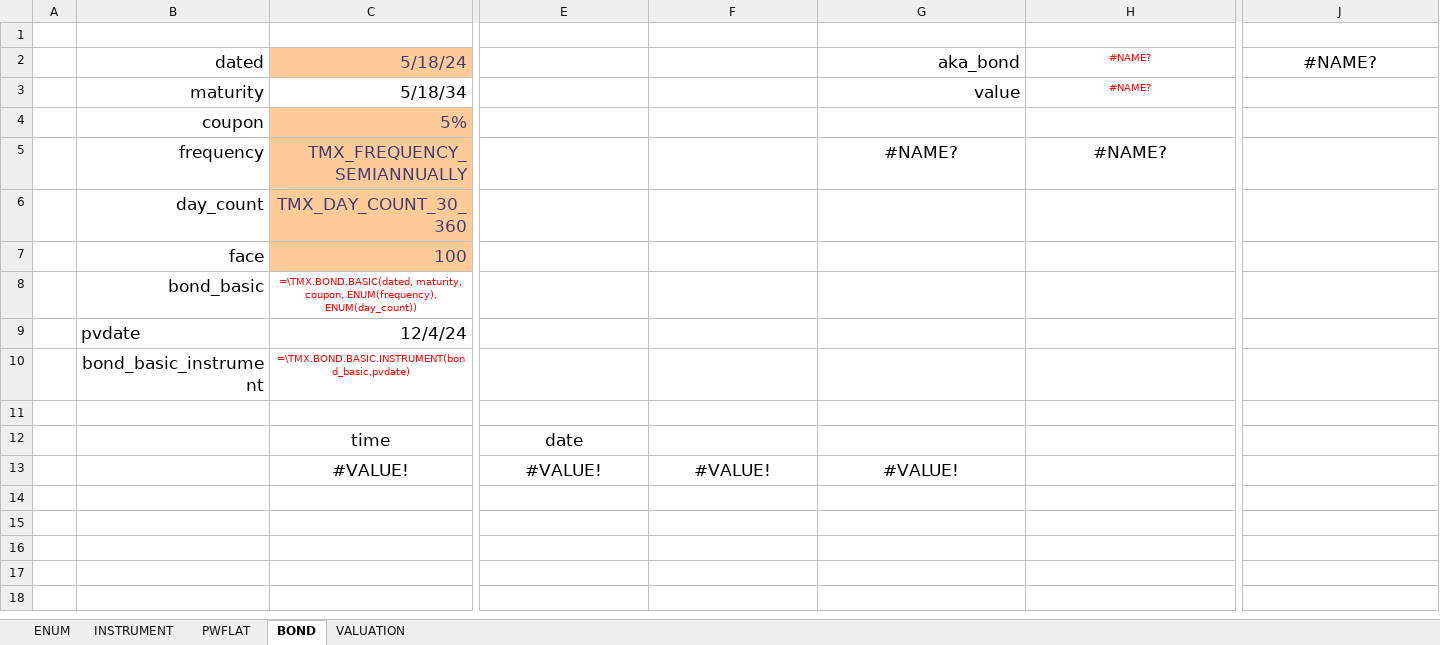
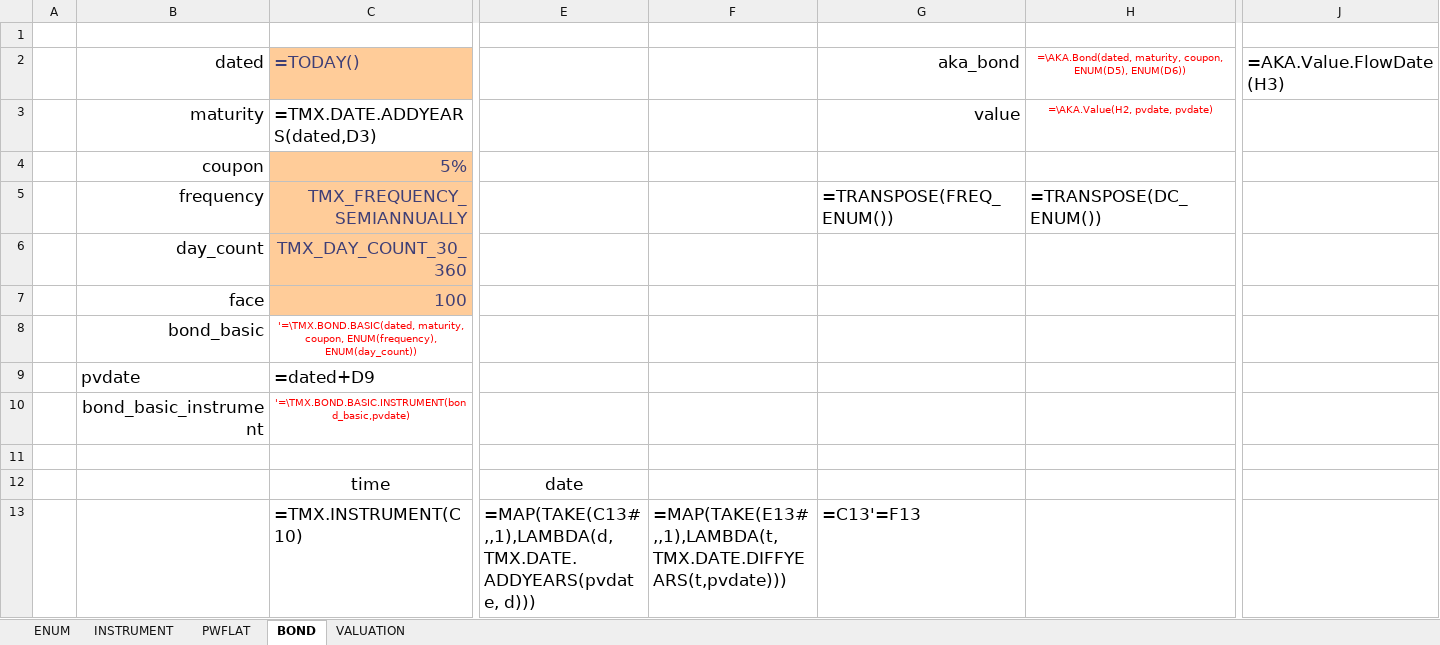
Before and after one commit to tmcrossx/bondxll, an Excel workbook: bondxll.xlsx, sheet BOND, drawn as a sheet; only a part is shown, gaps mark what is left out; values as stored, in another font and other column widths than the file's, no borders; removed rows and columns are numbered as before the commit, all else as after; rows hold the shown columns only; the diff names each change by its address in the sheet, - before the commit and + after, or states it on an @@ line.

```diff
--- a/bondxll.xlsx (sheet BOND)
+++ b/bondxll.xlsx (sheet BOND)
-row 2:  | dated | 5/18/24 |  |  | aka_bond | #NAME? | #NAME?
+row 2:  | dated | =TODAY() |  |  | aka_bond | =\AKA.Bond(dated, maturity, coupon, ENUM(D5), ENUM(D6)) | =AKA.Value.FlowDate(H3)
-C3: 5/18/34
+C3: =TMX.DATE.ADDYEARS(dated,D3)
-H3: #NAME?
+H3: =\AKA.Value(H2, pvdate, pvdate)
-G5: #NAME?
+G5: =TRANSPOSE(FREQ_ENUM())
-G5:H5 alignment: center
+G5:H5 alignment: left
-H5: #NAME?
+H5: =TRANSPOSE(DC_ENUM())
-C8: =\TMX.BOND.BASIC(dated, maturity, coupon,…
+C8: '=\TMX.BOND.BASIC(dated, maturity, coupon,…
-C9: 12/4/24
+C9: =dated+D9
-C10: =\TMX.BOND.BASIC.INSTRUMENT(bond_basic,pvdate)
+C10: '=\TMX.BOND.BASIC.INSTRUMENT(bond_basic,pvdate)
-row 13:  |  | #VALUE! | #VALUE! | #VALUE! | #VALUE!
+row 13:  |  | =TMX.INSTRUMENT(C10) | =MAP(TAKE(C13#,,1),LAMBDA(d,TMX.DATE.ADDYEARS(pvdate, d))) | =MAP(TAKE(E13#,,1),LAMBDA(t,TMX.DATE.DIFFYEARS(t,pvdate))) | =C13'=F13
```
Also changed, not shown: sheet PWFLAT, sheet INSTRUMENT, sheet ENUM, sheet VALUATION, charts or pictures, test.xlsx, 8 other files.
